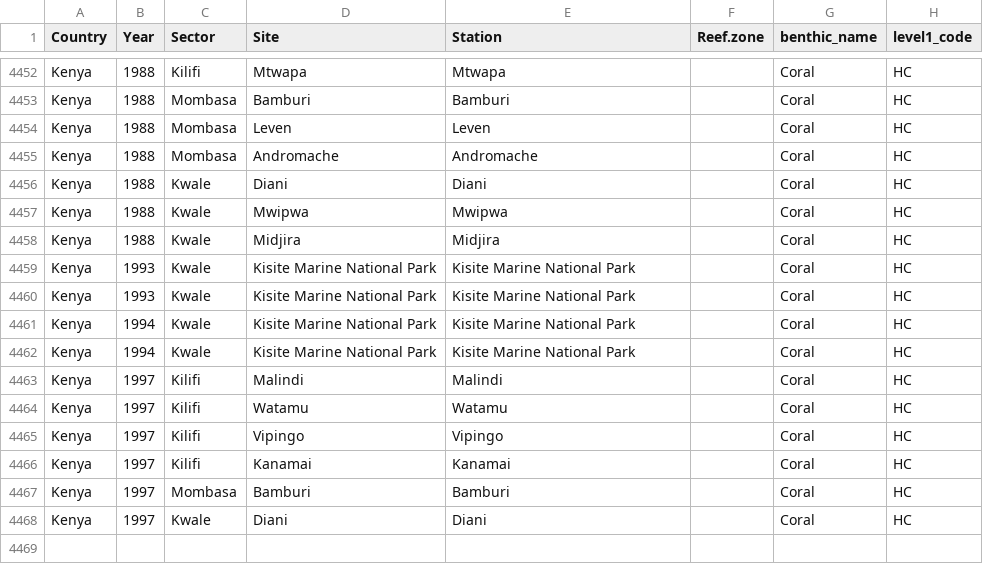
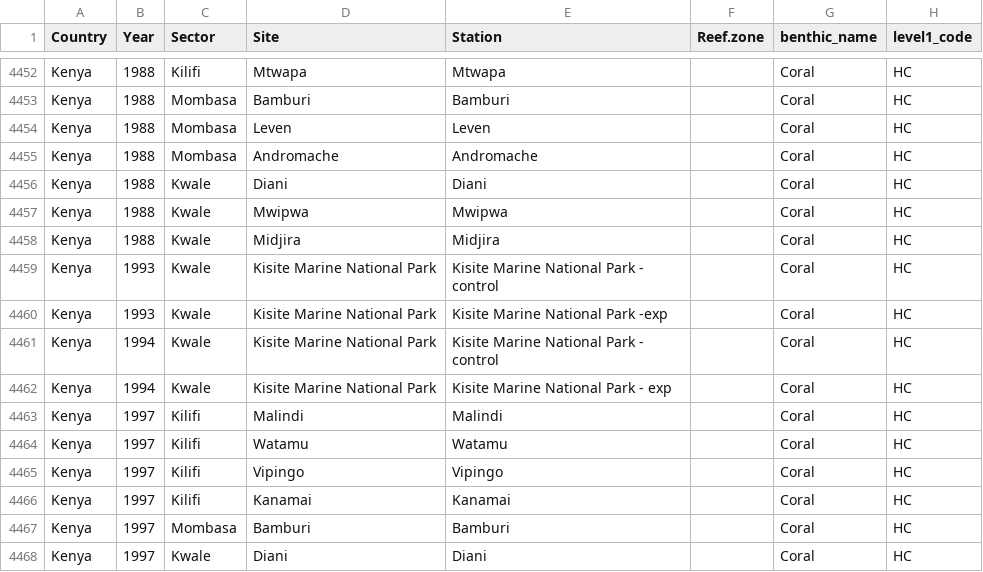
Before and after one commit to OHI-Science/ken, a CSV file: prep/CS_CP_HAB/Coral Reefs/Kenya_2017_GCRMN_benthic_dataset.csv, drawn as a sheet; only a part is shown, gaps mark what is left out; the diff names each change by its address in the sheet, - before the commit and + after, or states it on an @@ line.

```diff
--- a/prep/CS_CP_HAB/Coral Reefs/Kenya_2017_GCRMN_benthic_dataset.csv
+++ b/prep/CS_CP_HAB/Coral Reefs/Kenya_2017_GCRMN_benthic_dataset.csv
-E4459 (Station): Kisite Marine National Park
+E4459 (Station): Kisite Marine National Park - control
-E4460 (Station): Kisite Marine National Park
+E4460 (Station): Kisite Marine National Park -exp
-E4461 (Station): Kisite Marine National Park
+E4461 (Station): Kisite Marine National Park - control
-E4462 (Station): Kisite Marine National Park
+E4462 (Station): Kisite Marine National Park - exp
```
Also changed, not shown: 1 other file.
